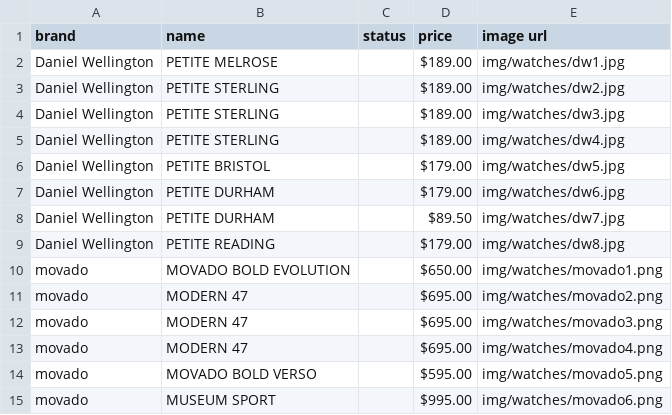
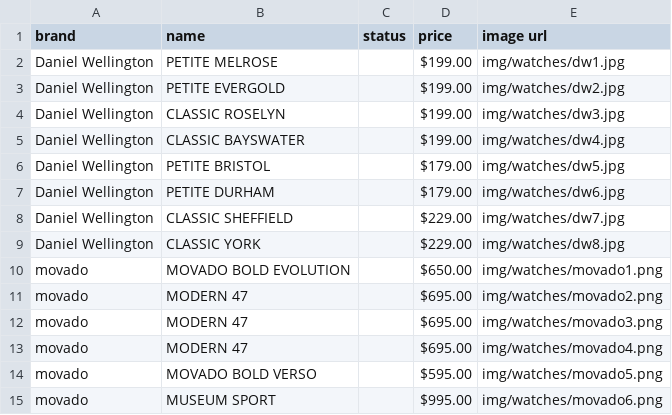
Before and after one commit to Aiden181/wp, a CSV file: a5/watches.csv, drawn as a sheet; only a part is shown.

Commit message:
DW - Watches Update

```diff
--- a/a5/watches.csv
+++ b/a5/watches.csv
@@ -1,10 +1,10 @@
 brand,name,status,price,image url
-Daniel Wellington,PETITE MELROSE,,$189.00 ,img/watches/dw1.jpg
-Daniel Wellington,PETITE STERLING,,$189.00 ,img/watches/dw2.jpg
-Daniel Wellington,PETITE STERLING,,$189.00 ,img/watches/dw3.jpg
-Daniel Wellington,PETITE STERLING,,$189.00 ,img/watches/dw4.jpg
+Daniel Wellington,PETITE MELROSE,,$199.00 ,img/watches/dw1.jpg
+Daniel Wellington,PETITE EVERGOLD,,$199.00 ,img/watches/dw2.jpg
+Daniel Wellington,CLASSIC ROSELYN,,$199.00 ,img/watches/dw3.jpg
+Daniel Wellington,CLASSIC BAYSWATER,,$199.00 ,img/watches/dw4.jpg
 Daniel Wellington,PETITE BRISTOL,,$179.00 ,img/watches/dw5.jpg
 Daniel Wellington,PETITE DURHAM,,$179.00 ,img/watches/dw6.jpg
-Daniel Wellington,PETITE DURHAM,,$89.50 ,img/watches/dw7.jpg
-Daniel Wellington,PETITE READING,,$179.00 ,img/watches/dw8.jpg
+Daniel Wellington,CLASSIC SHEFFIELD,,$229.00 ,img/watches/dw7.jpg
+Daniel Wellington,CLASSIC YORK,,$229.00 ,img/watches/dw8.jpg
 movado,MOVADO BOLD EVOLUTION,,$650.00 ,img/watches/movado1.png
```
Also changed, not shown: 6 other files.
